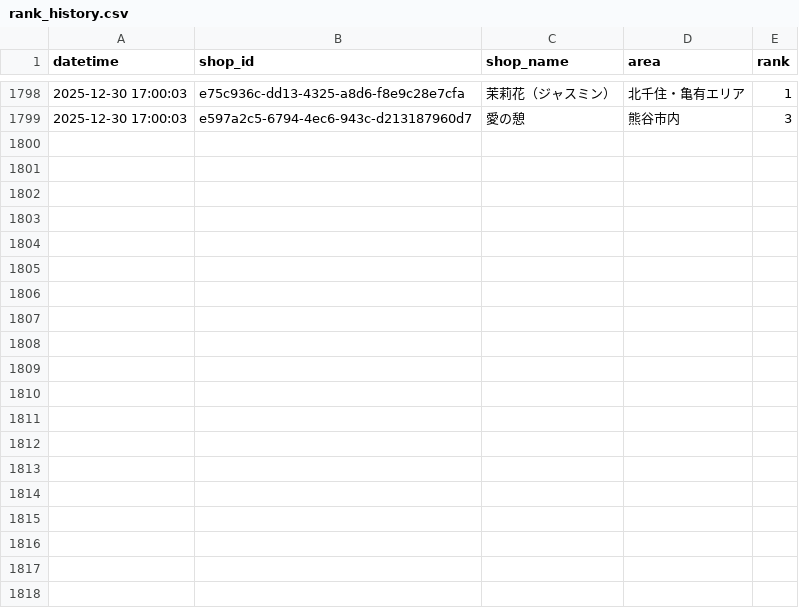
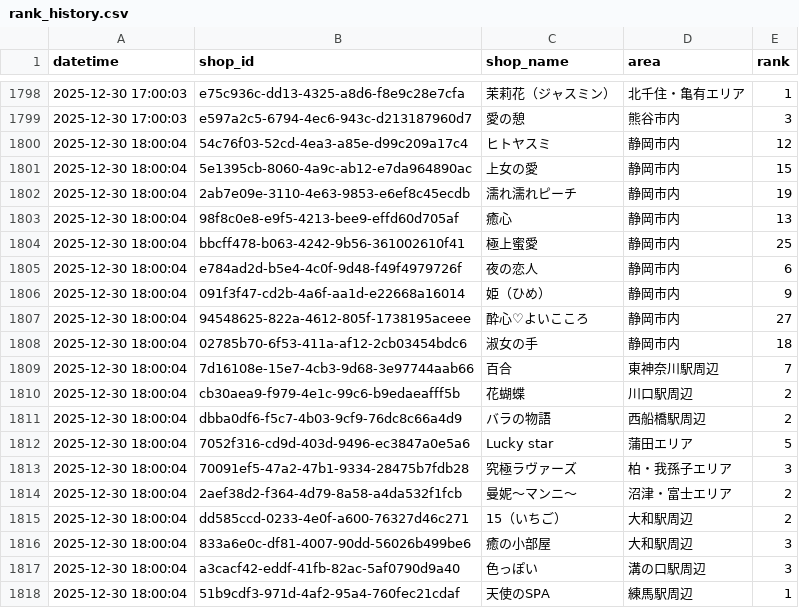
Before and after one commit to k-namickey/rank-tracker, a CSV file: rank_history.csv, drawn as a sheet; only a part is shown, gaps mark what is left out; the diff covers the shown part only; the diff names each change by its address in the sheet, - before the commit and + after, or states it on an @@ line.

```diff
--- a/rank_history.csv
+++ b/rank_history.csv
+row 1800: 2025-12-30 18:00:04 | 54c76f03-52cd-4ea3-a85e-d99c209a17c4 | ヒトヤスミ | 静岡市内 | 12
+row 1801: 2025-12-30 18:00:04 | 5e1395cb-8060-4a9c-ab12-e7da964890ac | 上女の愛 | 静岡市内 | 15
+row 1802: 2025-12-30 18:00:04 | 2ab7e09e-3110-4e63-9853-e6ef8c45ecdb | 濡れ濡れピーチ | 静岡市内 | 19
+row 1803: 2025-12-30 18:00:04 | 98f8c0e8-e9f5-4213-bee9-effd60d705af | 癒心 | 静岡市内 | 13
+row 1804: 2025-12-30 18:00:04 | bbcff478-b063-4242-9b56-361002610f41 | 極上蜜愛 | 静岡市内 | 25
+row 1805: 2025-12-30 18:00:04 | e784ad2d-b5e4-4c0f-9d48-f49f4979726f | 夜の恋人 | 静岡市内 | 6
+row 1806: 2025-12-30 18:00:04 | 091f3f47-cd2b-4a6f-aa1d-e22668a16014 | 姫（ひめ） | 静岡市内 | 9
+row 1807: 2025-12-30 18:00:04 | 94548625-822a-4612-805f-1738195aceee | 酔心♡よいこころ | 静岡市内 | 27
+row 1808: 2025-12-30 18:00:04 | 02785b70-6f53-411a-af12-2cb03454bdc6 | 淑女の手 | 静岡市内 | 18
+row 1809: 2025-12-30 18:00:04 | 7d16108e-15e7-4cb3-9d68-3e97744aab66 | 百合 | 東神奈川駅周辺 | 7
+row 1810: 2025-12-30 18:00:04 | cb30aea9-f979-4e1c-99c6-b9edaeafff5b | 花蝴蝶 | 川口駅周辺 | 2
+row 1811: 2025-12-30 18:00:04 | dbba0df6-f5c7-4b03-9cf9-76dc8c66a4d9 | バラの物語 | 西船橋駅周辺 | 2
+row 1812: 2025-12-30 18:00:04 | 7052f316-cd9d-403d-9496-ec3847a0e5a6 | Lucky star | 蒲田エリア | 5
+row 1813: 2025-12-30 18:00:04 | 70091ef5-47a2-47b1-9334-28475b7fdb28 | 究極ラヴァーズ | 柏・我孫子エリア | 3
+row 1814: 2025-12-30 18:00:04 | 2aef38d2-f364-4d79-8a58-a4da532f1fcb | 曼妮～マンニ～ | 沼津・富士エリア | 2
+row 1815: 2025-12-30 18:00:04 | dd585ccd-0233-4e0f-a600-76327d46c271 | 15（いちご） | 大和駅周辺 | 2
+row 1816: 2025-12-30 18:00:04 | 833a6e0c-df81-4007-90dd-56026b499be6 | 癒の小部屋 | 大和駅周辺 | 3
+row 1817: 2025-12-30 18:00:04 | a3cacf42-eddf-41fb-82ac-5af0790d9a40 | 色っぽい | 溝の口駅周辺 | 3
+row 1818: 2025-12-30 18:00:04 | 51b9cdf3-971d-4af2-95a4-760fec21cdaf | 天使のSPA | 練馬駅周辺 | 1
```
Also changed, not shown: 10 added rows elsewhere in this file, rank_latest.csv, 29 other files.
